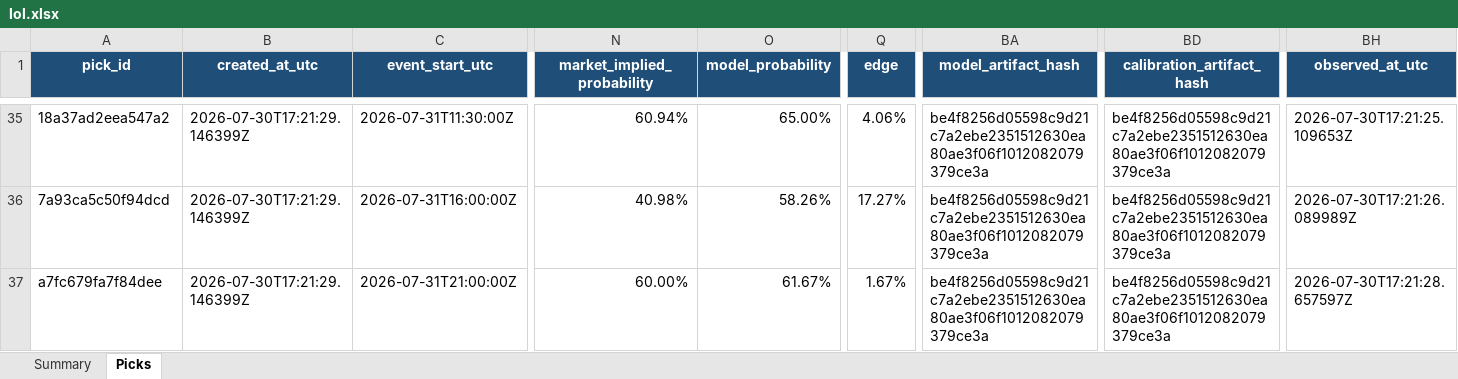
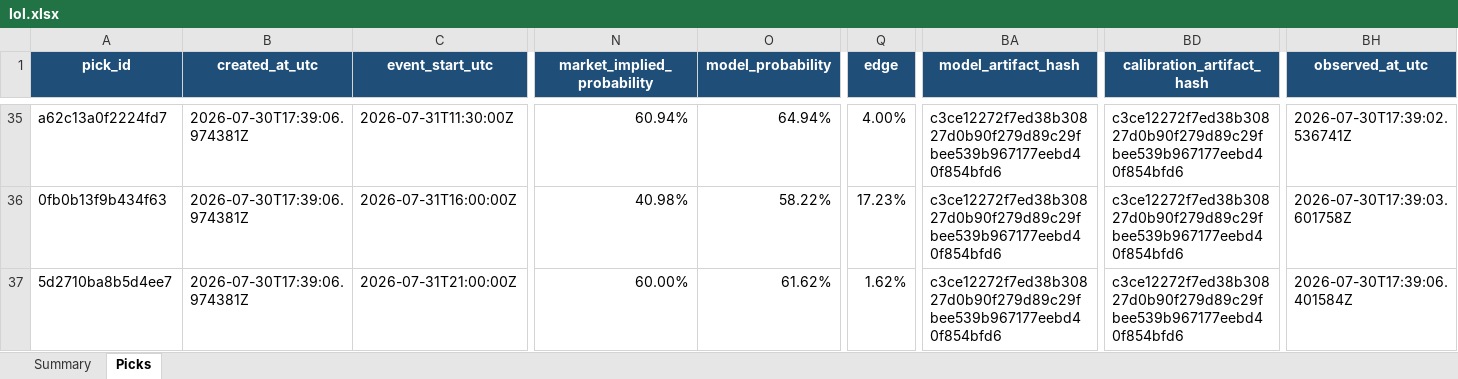
Before and after one commit to Vc9002/model-prediction, an Excel workbook: data/gated_research/lol.xlsx, sheet Picks, drawn as a sheet; only a part is shown, gaps mark what is left out; values as stored, in another font and other column widths than the file's, no borders; table styles not drawn; the diff covers the shown part only; the diff names each change by its address in the sheet, - before the commit and + after, or states it on an @@ line.

```diff
--- a/data/gated_research/lol.xlsx (sheet Picks)
+++ b/data/gated_research/lol.xlsx (sheet Picks)
-A35 (pick_id): 18a37ad2eea547a2
+A35 (pick_id): a62c13a0f2224fd7
-B35:B37 (created_at_utc): 2026-07-30T17:21:29.146399Z
+B35:B37 (created_at_utc): 2026-07-30T17:39:06.974381Z
-O35 (model_probability): 65.00%
+O35 (model_probability): 64.94%
-Q35 (edge): 4.06%
+Q35 (edge): 4.00%
-BA35:BA37 (model_artifact_hash): be4f8256d05598c9d21c7a2ebe2351512630ea80ae3f06f1012082079379ce3a
+BA35:BA37 (model_artifact_hash): c3ce12272f7ed38b30827d0b90f279d89c29fbee539b967177eebd40f854bfd6
-BD35:BD37 (calibration_artifact_hash): be4f8256d05598c9d21c7a2ebe2351512630ea80ae3f06f1012082079379ce3a
+BD35:BD37 (calibration_artifact_hash): c3ce12272f7ed38b30827d0b90f279d89c29fbee539b967177eebd40f854bfd6
-BH35 (observed_at_utc): 2026-07-30T17:21:25.109653Z
+BH35 (observed_at_utc): 2026-07-30T17:39:02.536741Z
-A36 (pick_id): 7a93ca5c50f94dcd
+A36 (pick_id): 0fb0b13f9b434f63
-O36 (model_probability): 58.26%
+O36 (model_probability): 58.22%
-Q36 (edge): 17.27%
+Q36 (edge): 17.23%
-BH36 (observed_at_utc): 2026-07-30T17:21:26.089989Z
+BH36 (observed_at_utc): 2026-07-30T17:39:03.601758Z
-A37 (pick_id): a7fc679fa7f84dee
+A37 (pick_id): 5d2710ba8b5d4ee7
-O37 (model_probability): 61.67%
+O37 (model_probability): 61.62%
-Q37 (edge): 1.67%
+Q37 (edge): 1.62%
-BH37 (observed_at_utc): 2026-07-30T17:21:28.657597Z
+BH37 (observed_at_utc): 2026-07-30T17:39:06.401584Z
```
Also changed, not shown: 36 edited cells elsewhere in this sheet, data/gated_research/cs2.xlsx, data/gated_research/valorant.xlsx, 12 other files.
